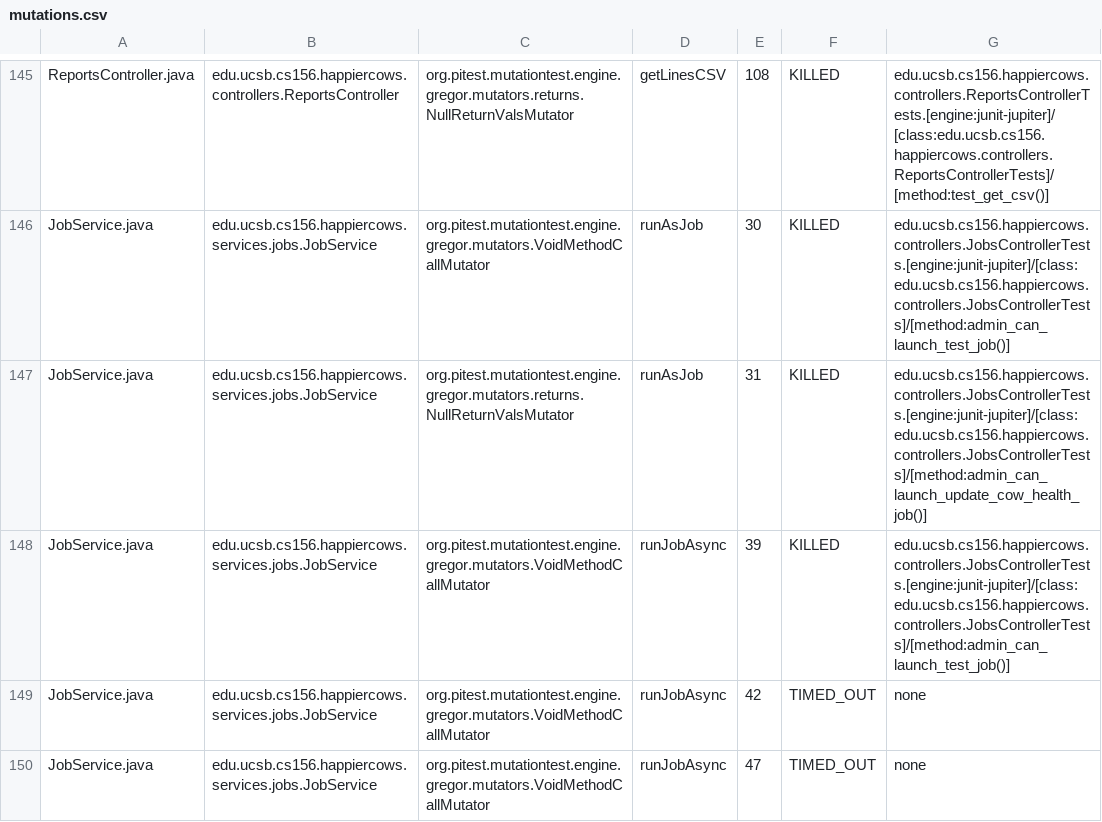
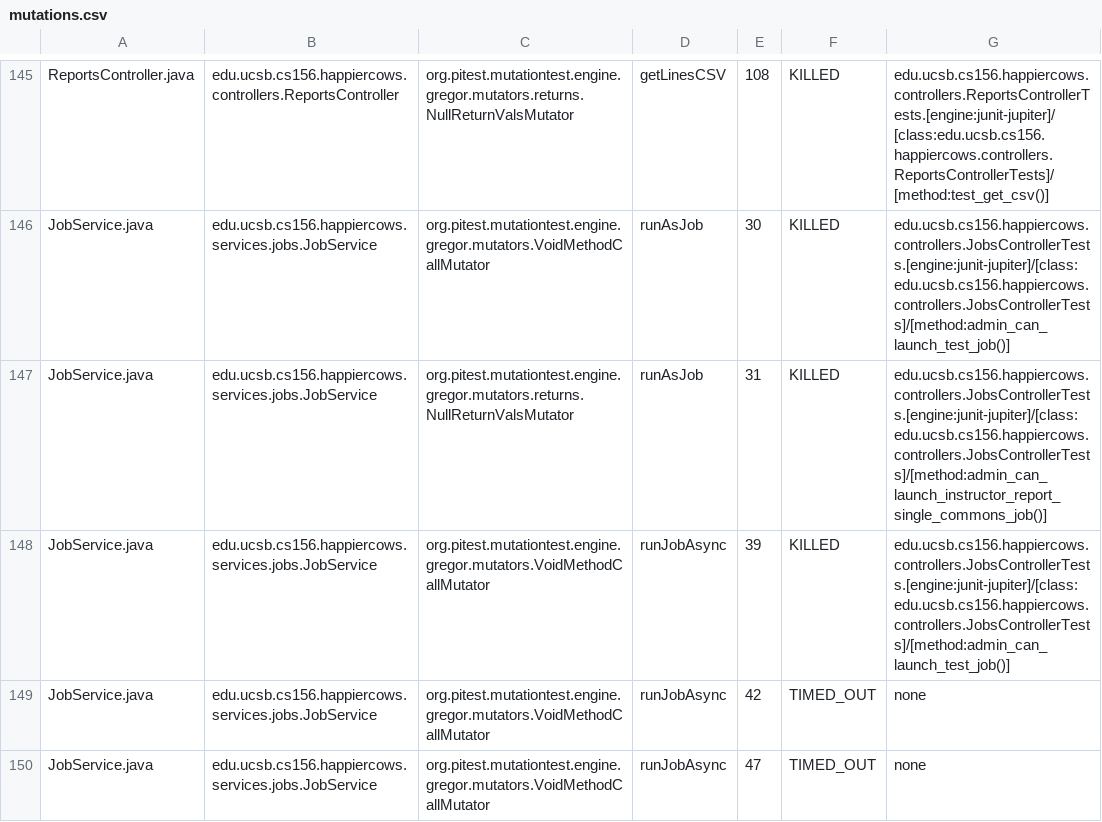
Before and after one commit to ucsb-cs156-m23/proj-happycows-m23-10am-3, a CSV file: prs/37/pitest/mutations.csv, drawn as a sheet; only a part is shown, gaps mark what is left out; the diff covers the shown part only.

Commit message:
Deploying to gh-pages from @ ucsb-cs156-m23/proj-happycows-m23-10am-3@cfe9240a7cd393b9e5cb1fe7b58cc6d55ef61f23 🚀

```diff
--- a/prs/37/pitest/mutations.csv
+++ b/prs/37/pitest/mutations.csv
@@ -146,3 +146,3 @@ ReportsController.java,edu.ucsb.cs156.happiercows.controllers.ReportsController,
 JobService.java,edu.ucsb.cs156.happiercows.services.jobs.JobService,org.pitest.mutationtest.engine.gregor.mutators.VoidMethodCallMutator,runAsJob,30,KILLED,edu.ucsb.cs156.happiercows.controllers.JobsControllerTests.[engine:junit-jupiter]/[class:edu.ucsb.cs156.happiercows.controllers.JobsControllerTests]/[method:admin_can_launch_test_job()]
-JobService.java,edu.ucsb.cs156.happiercows.services.jobs.JobService,org.pitest.mutationtest.engine.gregor.mutators.returns.NullReturnValsMutator,runAsJob,31,KILLED,edu.ucsb.cs156.happiercows.controllers.JobsControllerTests.[engine:junit-jupiter]/[class:edu.ucsb.cs156.happiercows.controllers.JobsControllerTests]/[method:admin_can_launch_update_cow_health_job()]
+JobService.java,edu.ucsb.cs156.happiercows.services.jobs.JobService,org.pitest.mutationtest.engine.gregor.mutators.returns.NullReturnValsMutator,runAsJob,31,KILLED,edu.ucsb.cs156.happiercows.controllers.JobsControllerTests.[engine:junit-jupiter]/[class:edu.ucsb.cs156.happiercows.controllers.JobsControllerTests]/[method:admin_can_launch_instructor_report_single_commons_job()]
 JobService.java,edu.ucsb.cs156.happiercows.services.jobs.JobService,org.pitest.mutationtest.engine.gregor.mutators.VoidMethodCallMutator,runJobAsync,39,KILLED,edu.ucsb.cs156.happiercows.controllers.JobsControllerTests.[engine:junit-jupiter]/[class:edu.ucsb.cs156.happiercows.controllers.JobsControllerTests]/[method:admin_can_launch_test_job()]
```
Also changed, not shown: 24 edited cells elsewhere in this file, 37 other files.
